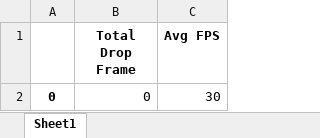
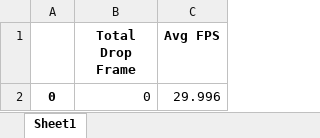
Before and after one commit to MartinCarufel/PycharmProjects, an Excel workbook: USB_Stress_test_kivy_app/Export_summary IO-04-002819.xlsx, sheet Sheet1, drawn as a sheet; values as stored, in another font and other column widths than the file's, no borders; the diff names each change by its address in the sheet, - before the commit and + after, or states it on an @@ line.

```diff
--- a/USB_Stress_test_kivy_app/Export_summary IO-04-002819.xlsx (sheet Sheet1)
+++ b/USB_Stress_test_kivy_app/Export_summary IO-04-002819.xlsx (sheet Sheet1)
-C2 (Avg FPS): 30
+C2 (Avg FPS): 29.996
```
Also changed, not shown: USB_Stress_test_kivy_app/Export_data IO-04-001018.xlsx, USB_Stress_test_kivy_app/Export_summary IO-04-001018.xlsx, 2 other files.
